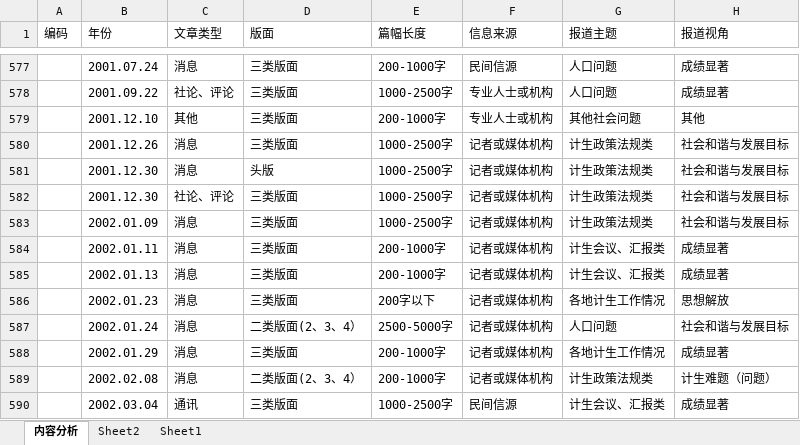
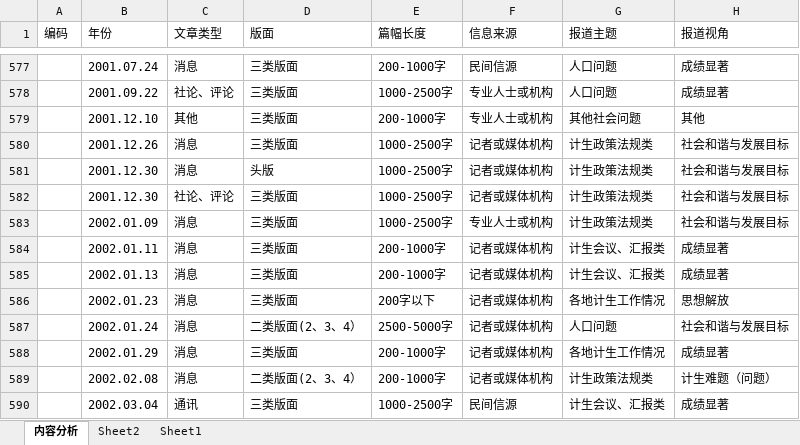
Before and after one commit to jaybril/document, an Excel workbook: 毕业论文/内容分析 (自动保存的) (自动保存的).xlsx, sheet 内容分析, drawn as a sheet; only a part is shown, gaps mark what is left out; values as stored, in another font and other column widths than the file's, no borders; the diff names each change by its address in the sheet, - before the commit and + after, or states it on an @@ line.

```diff
--- a/毕业论文/内容分析 (自动保存的) (自动保存的).xlsx (sheet 内容分析)
+++ b/毕业论文/内容分析 (自动保存的) (自动保存的).xlsx (sheet 内容分析)
-F583 (信息来源): 记者或媒体机构
+F583 (信息来源): 专业人士或机构
```
Also changed, not shown: 1 other file.
